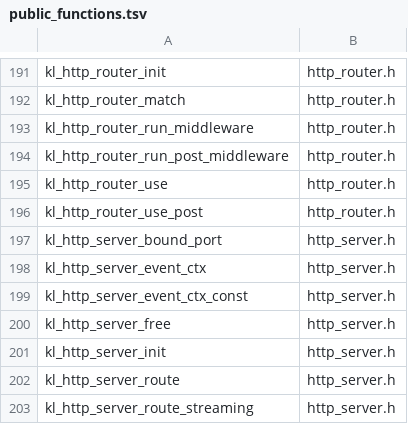
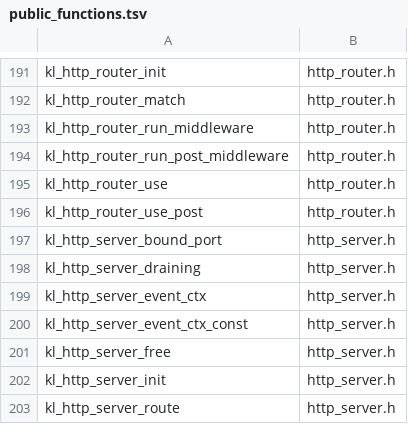
Before and after one commit to artalis-io/keel, a TSV file: docs/f2/public_functions.tsv, drawn as a sheet; only a part is shown, gaps mark what is left out; the shorter side is filled out with more unchanged rows.

```diff
--- a/docs/f2/public_functions.tsv
+++ b/docs/f2/public_functions.tsv
@@ -197,2 +197,3 @@ kl_http_router_use_post	http_router.h
 kl_http_server_bound_port	http_server.h
+kl_http_server_draining	http_server.h
 kl_http_server_event_ctx	http_server.h
```
Also changed, not shown: docs/f2/function_coverage.tsv, 9 other files.
